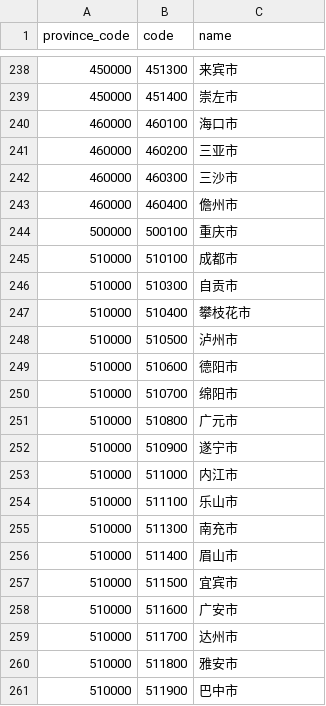
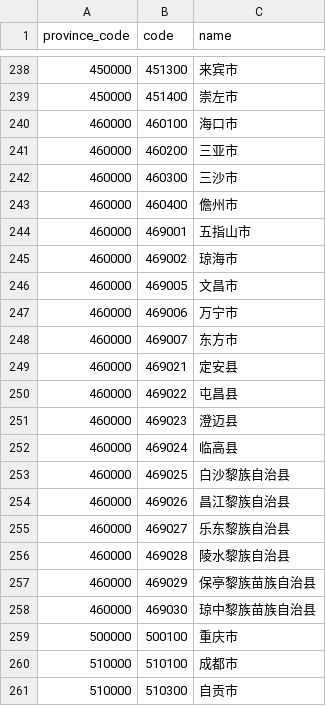
Before and after one commit to instapp/china-regions, a CSV file: data/csv/cities.csv, drawn as a sheet; only a part is shown, gaps mark what is left out; the shorter side is filled out with more unchanged rows.

```diff
--- a/data/csv/cities.csv
+++ b/data/csv/cities.csv
@@ -243,2 +243,17 @@
 "460000","460400","儋州市"
+"460000","469001","五指山市"
+"460000","469002","琼海市"
+"460000","469005","文昌市"
+"460000","469006","万宁市"
+"460000","469007","东方市"
+"460000","469021","定安县"
+"460000","469022","屯昌县"
+"460000","469023","澄迈县"
+"460000","469024","临高县"
+"460000","469025","白沙黎族自治县"
+"460000","469026","昌江黎族自治县"
+"460000","469027","乐东黎族自治县"
+"460000","469028","陵水黎族自治县"
+"460000","469029","保亭黎族苗族自治县"
+"460000","469030","琼中黎族苗族自治县"
 "500000","500100","重庆市"
```
Also changed, not shown: data/csv/districts.csv, 12 other files.
